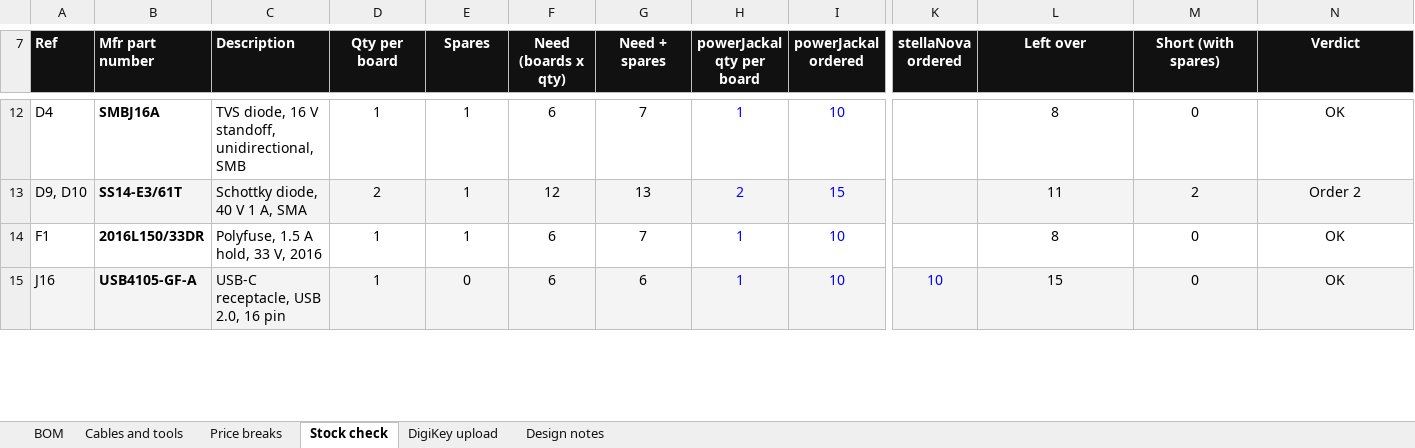
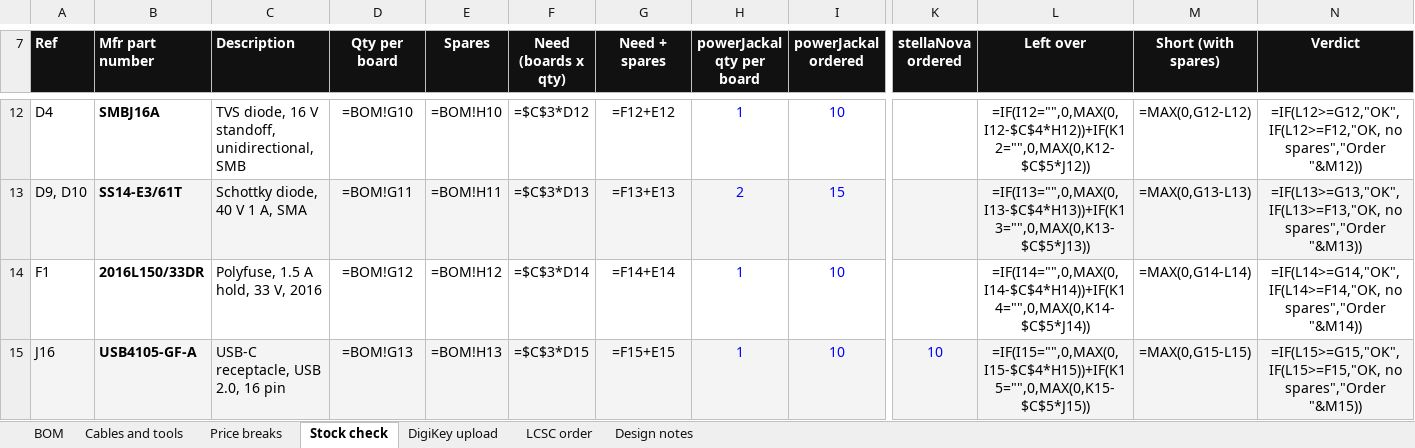
Before and after one commit to UW-VexU/UWAT-Centurion-Board, an Excel workbook: centurion/bom/centurion_revA_BOM.xlsx, sheet Stock check, drawn as a sheet; only a part is shown, gaps mark what is left out; values as stored, in another font and other column widths than the file's, no borders; formulas without a stored value are shown as written; the diff covers the shown part only; the diff names each change by its address in the sheet, - before the commit and + after, or states it on an @@ line.

```diff
--- a/centurion/bom/centurion_revA_BOM.xlsx (sheet Stock check)
+++ b/centurion/bom/centurion_revA_BOM.xlsx (sheet Stock check)
+sheet tab: LCSC order
-D12 (Qty per board): 1
+D12 (Qty per board): =BOM!G10
-E12 (Spares): 1
+E12 (Spares): =BOM!H10
-F12 (Need (boards x qty)): 6
+F12 (Need (boards x qty)): =$C$3*D12
-G12 (Need + spares): 7
+G12 (Need + spares): =F12+E12
-L12 (Left over): 8
+L12 (Left over): =IF(I12="",0,MAX(0,I12-$C$4*H12))+IF(K12="",0,MAX(0,K12-$C$5*J12))
-M12 (Short (with spares)): 0
+M12 (Short (with spares)): =MAX(0,G12-L12)
-N12 (Verdict): OK
+N12 (Verdict): =IF(L12>=G12,"OK",IF(L12>=F12,"OK, no spares","Order "&M12))
-D13 (Qty per board): 2
+D13 (Qty per board): =BOM!G11
-E13 (Spares): 1
+E13 (Spares): =BOM!H11
-F13 (Need (boards x qty)): 12
+F13 (Need (boards x qty)): =$C$3*D13
-G13 (Need + spares): 13
+G13 (Need + spares): =F13+E13
-L13 (Left over): 11
+L13 (Left over): =IF(I13="",0,MAX(0,I13-$C$4*H13))+IF(K13="",0,MAX(0,K13-$C$5*J13))
-M13 (Short (with spares)): 2
+M13 (Short (with spares)): =MAX(0,G13-L13)
-N13 (Verdict): Order 2
+N13 (Verdict): =IF(L13>=G13,"OK",IF(L13>=F13,"OK, no spares","Order "&M13))
-D14 (Qty per board): 1
+D14 (Qty per board): =BOM!G12
-E14 (Spares): 1
+E14 (Spares): =BOM!H12
-F14 (Need (boards x qty)): 6
+F14 (Need (boards x qty)): =$C$3*D14
-G14 (Need + spares): 7
+G14 (Need + spares): =F14+E14
-L14 (Left over): 8
+L14 (Left over): =IF(I14="",0,MAX(0,I14-$C$4*H14))+IF(K14="",0,MAX(0,K14-$C$5*J14))
-M14 (Short (with spares)): 0
+M14 (Short (with spares)): =MAX(0,G14-L14)
-N14 (Verdict): OK
+N14 (Verdict): =IF(L14>=G14,"OK",IF(L14>=F14,"OK, no spares","Order "&M14))
-D15 (Qty per board): 1
+D15 (Qty per board): =BOM!G13
-E15 (Spares): 0
+E15 (Spares): =BOM!H13
-F15 (Need (boards x qty)): 6
+F15 (Need (boards x qty)): =$C$3*D15
-G15 (Need + spares): 6
+G15 (Need + spares): =F15+E15
-L15 (Left over): 15
+L15 (Left over): =IF(I15="",0,MAX(0,I15-$C$4*H15))+IF(K15="",0,MAX(0,K15-$C$5*J15))
-M15 (Short (with spares)): 0
+M15 (Short (with spares)): =MAX(0,G15-L15)
-N15 (Verdict): OK
+N15 (Verdict): =IF(L15>=G15,"OK",IF(L15>=F15,"OK, no spares","Order "&M15))
```
Also changed, not shown: 162 edited cells elsewhere in this sheet, sheet BOM, sheet DigiKey upload, sheet Price breaks, sheet Cables and tools, formulas that keep their value, 2 other files.
